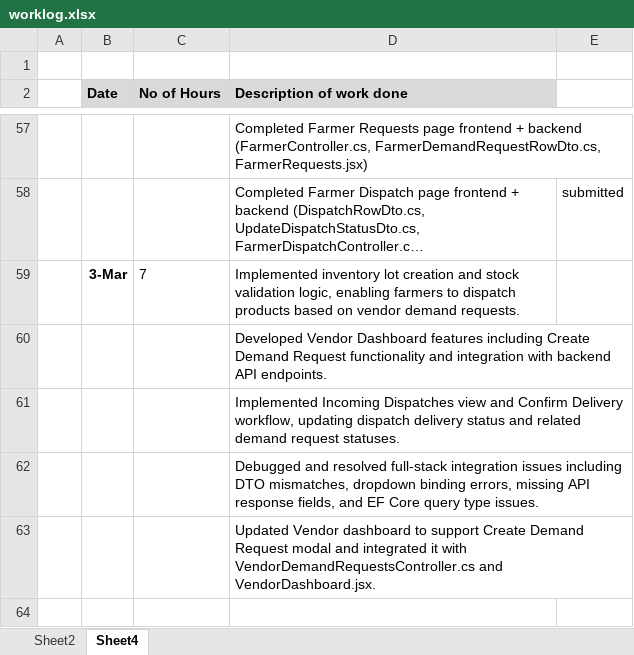
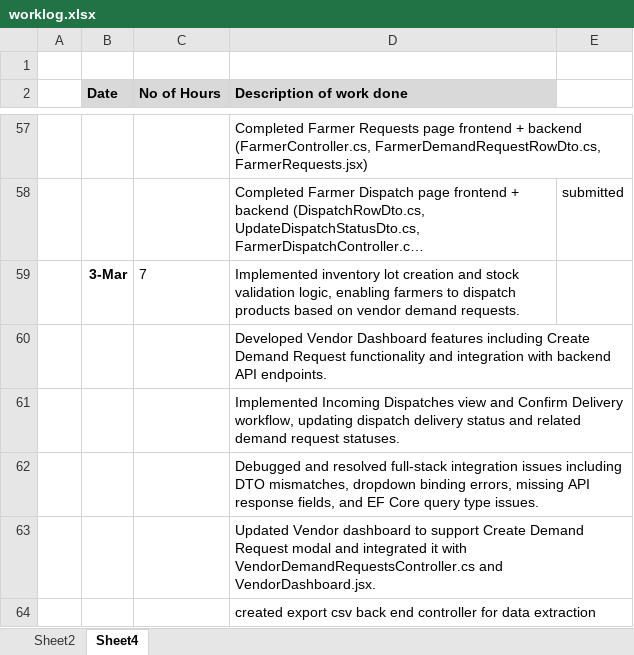
Before and after one commit to maneeshaprs-rgb/W26_4495_S3_ManeeshaE, an Excel workbook: ReportsAndDocuments/worklog.xlsx, sheet Sheet4, drawn as a sheet; only a part is shown, gaps mark what is left out; long unchanged cells end in …; values as stored, in another font and other column widths than the file's, no borders; the diff names each change by its address in the sheet, - before the commit and + after, or states it on an @@ line.

Commit message:
export query(csv) backend

```diff
--- a/ReportsAndDocuments/worklog.xlsx (sheet Sheet4)
+++ b/ReportsAndDocuments/worklog.xlsx (sheet Sheet4)
+row 64:  |  |  | created export csv back end controller for data extraction
```
Also changed, not shown: 2 other files.
